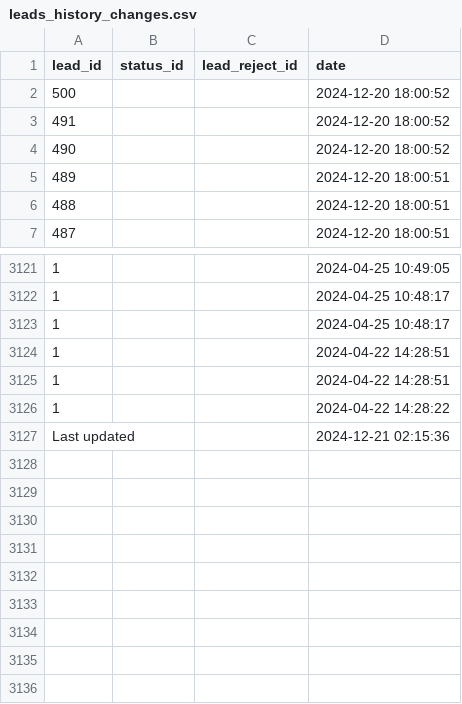
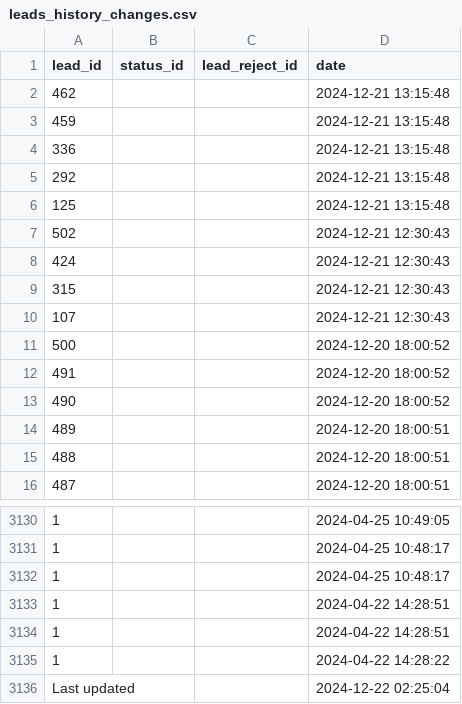
Before and after one commit to ifpfptatmc/KO_alfacrm_data, a CSV file: leads_history_changes.csv, drawn as a sheet; only a part is shown, gaps mark what is left out.

```diff
--- a/leads_history_changes.csv
+++ b/leads_history_changes.csv
@@ -1,2 +1,11 @@
 lead_id,status_id,lead_reject_id,date
+462,,,2024-12-21 13:15:48
+459,,,2024-12-21 13:15:48
+336,,,2024-12-21 13:15:48
+292,,,2024-12-21 13:15:48
+125,,,2024-12-21 13:15:48
+502,,,2024-12-21 12:30:43
+424,,,2024-12-21 12:30:43
+315,,,2024-12-21 12:30:43
+107,,,2024-12-21 12:30:43
 500,,,2024-12-20 18:00:52
@@ -3126,2 +3135,2 @@ lead_id,status_id,lead_reject_id,date
 1,,,2024-04-22 14:28:22
-Last updated,,,2024-12-21 02:15:36
+Last updated,,,2024-12-22 02:25:04
```
Also changed, not shown: customers_statuses_sources.csv, leads_statuses_sources.csv, 1 other file.
